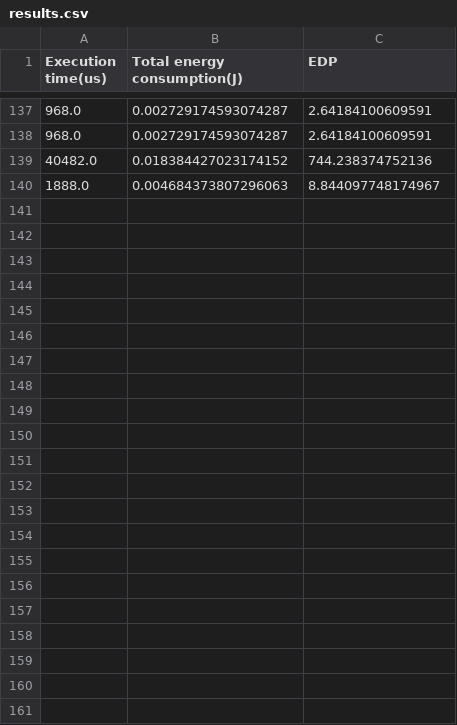
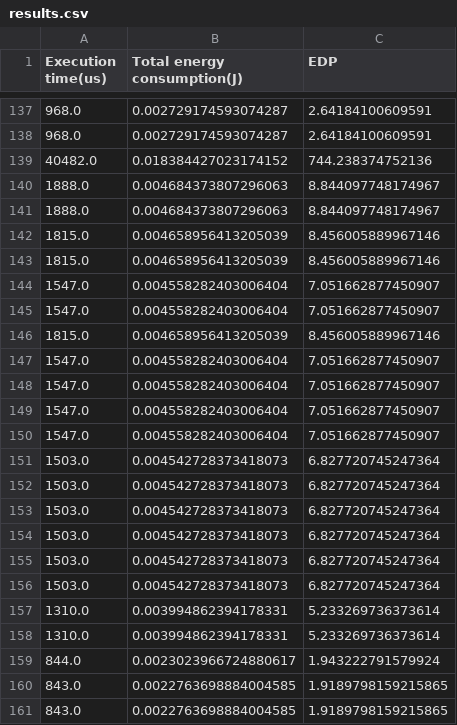
Before and after one commit to Ozen7/DS3_Arch, a CSV file: results.csv, drawn as a sheet; only a part is shown, gaps mark what is left out.

```diff
--- a/results.csv
+++ b/results.csv
@@ -140 +140,22 @@ Execution time(us),Total energy consumption(J),EDP
 1888.0,0.004684373807296063,8.844097748174967
+1888.0,0.004684373807296063,8.844097748174967
+1815.0,0.004658956413205039,8.456005889967146
+1815.0,0.004658956413205039,8.456005889967146
+1547.0,0.004558282403006404,7.051662877450907
+1547.0,0.004558282403006404,7.051662877450907
+1815.0,0.004658956413205039,8.456005889967146
+1547.0,0.004558282403006404,7.051662877450907
+1547.0,0.004558282403006404,7.051662877450907
+1547.0,0.004558282403006404,7.051662877450907
+1547.0,0.004558282403006404,7.051662877450907
+1503.0,0.004542728373418073,6.827720745247364
+1503.0,0.004542728373418073,6.827720745247364
+1503.0,0.004542728373418073,6.827720745247364
+1503.0,0.004542728373418073,6.827720745247364
+1503.0,0.004542728373418073,6.827720745247364
+1503.0,0.004542728373418073,6.827720745247364
+1310.0,0.003994862394178331,5.233269736373614
+1310.0,0.003994862394178331,5.233269736373614
+844.0,0.0023023966724880617,1.943222791579924
+843.0,0.0022763698884004585,1.9189798159215865
+843.0,0.0022763698884004585,1.9189798159215865
```
Also changed, not shown: 6 other files.
